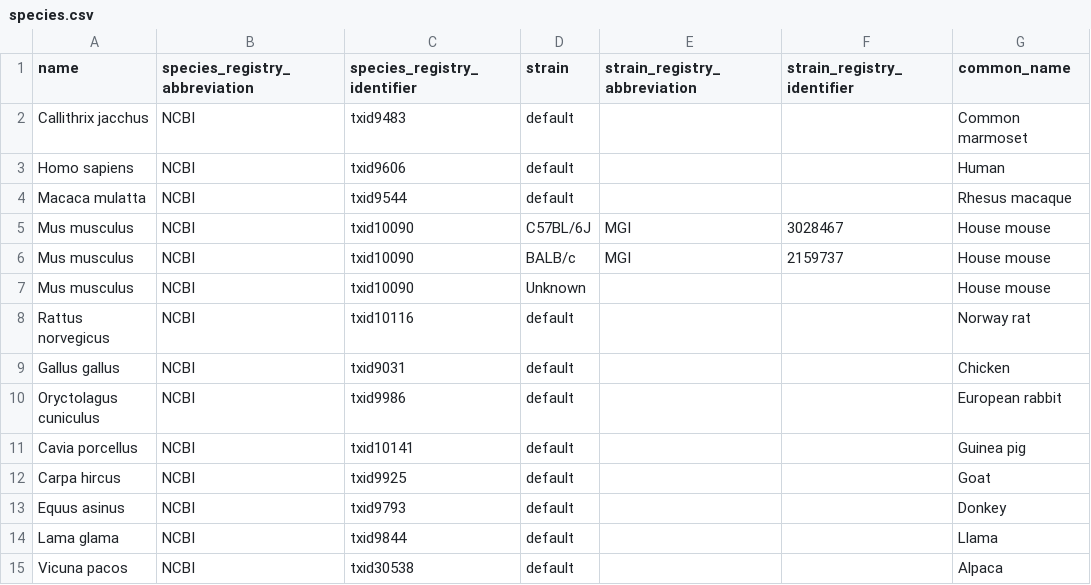
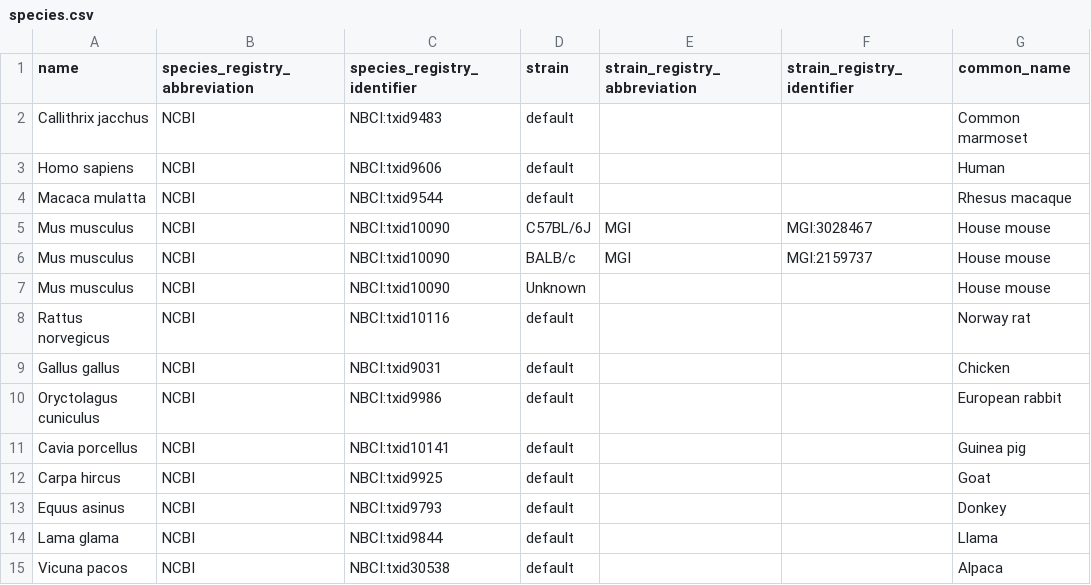
Before and after one commit to AllenNeuralDynamics/aind-data-schema-models, a CSV file: src/aind_data_schema_models/_generators/models/species.csv, drawn as a sheet.

Commit message:
fix: revert CSV file prefix changes

```diff
--- a/src/aind_data_schema_models/_generators/models/species.csv
+++ b/src/aind_data_schema_models/_generators/models/species.csv
@@ -1,15 +1,15 @@
 name,species_registry_abbreviation,species_registry_identifier,strain,strain_registry_abbreviation,strain_registry_identifier,common_name
-Callithrix jacchus,NCBI,txid9483,default,,,Common marmoset
-Homo sapiens,NCBI,txid9606,default,,,Human
-Macaca mulatta,NCBI,txid9544,default,,,Rhesus macaque
-Mus musculus,NCBI,txid10090,C57BL/6J,MGI,3028467,House mouse
-Mus musculus,NCBI,txid10090,BALB/c,MGI,2159737,House mouse
-Mus musculus,NCBI,txid10090,Unknown,,,House mouse
-Rattus norvegicus,NCBI,txid10116,default,,,Norway rat
-Gallus gallus,NCBI,txid9031,default,,,Chicken
-Oryctolagus cuniculus,NCBI,txid9986,default,,,European rabbit
-Cavia porcellus,NCBI,txid10141,default,,,Guinea pig
-Carpa hircus,NCBI,txid9925,default,,,Goat
-Equus asinus,NCBI,txid9793,default,,,Donkey
-Lama glama,NCBI,txid9844,default,,,Llama
-Vicuna pacos,NCBI,txid30538,default,,,Alpaca
+Callithrix jacchus,NCBI,NBCI:txid9483,default,,,Common marmoset
+Homo sapiens,NCBI,NBCI:txid9606,default,,,Human
+Macaca mulatta,NCBI,NBCI:txid9544,default,,,Rhesus macaque
+Mus musculus,NCBI,NBCI:txid10090,C57BL/6J,MGI,MGI:3028467,House mouse
+Mus musculus,NCBI,NBCI:txid10090,BALB/c,MGI,MGI:2159737,House mouse
+Mus musculus,NCBI,NBCI:txid10090,Unknown,,,House mouse
+Rattus norvegicus,NCBI,NBCI:txid10116,default,,,Norway rat
+Gallus gallus,NCBI,NBCI:txid9031,default,,,Chicken
+Oryctolagus cuniculus,NCBI,NBCI:txid9986,default,,,European rabbit
+Cavia porcellus,NCBI,NBCI:txid10141,default,,,Guinea pig
+Carpa hircus,NCBI,NBCI:txid9925,default,,,Goat
+Equus asinus,NCBI,NBCI:txid9793,default,,,Donkey
+Lama glama,NCBI,NBCI:txid9844,default,,,Llama
+Vicuna pacos,NCBI,NBCI:txid30538,default,,,Alpaca
```
